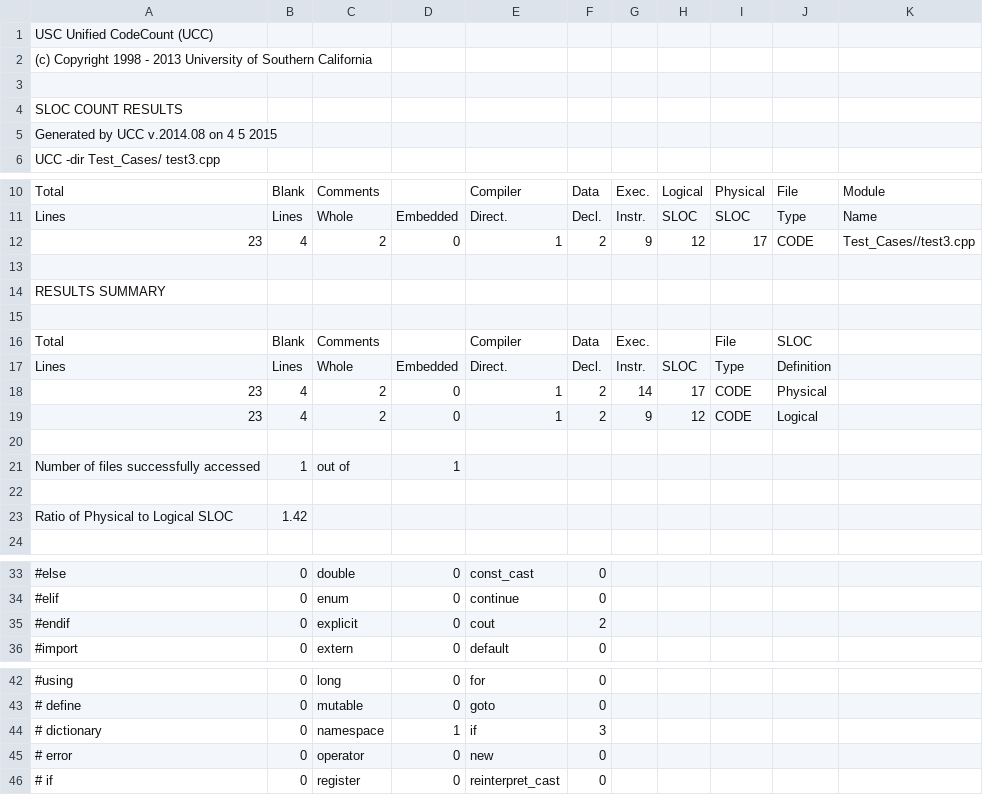
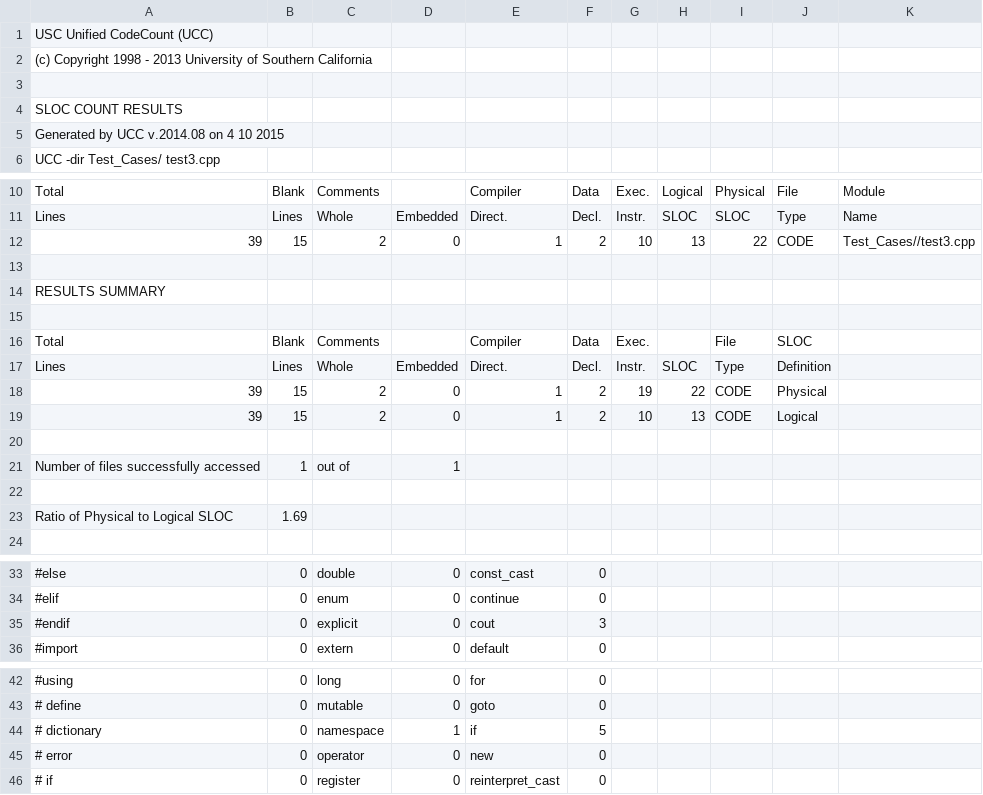
Before and after one commit to supermariogo/UCC, a CSV file: C_CPP_outfile.csv, drawn as a sheet; only a part is shown, gaps mark what is left out; the diff names each change by its address in the sheet, - before the commit and + after, or states it on an @@ line.

```diff
--- a/C_CPP_outfile.csv
+++ b/C_CPP_outfile.csv
-A5: Generated by UCC v.2014.08 on 4 5 2015
+A5: Generated by UCC v.2014.08 on 4 10 2015
-A12: 23
+A12: 39
-B12: 4
+B12: 15
-G12: 9
+G12: 10
-H12: 12
+H12: 13
-I12: 17
+I12: 22
-A18:A19: 23
+A18:A19: 39
-B18:B19: 4
+B18:B19: 15
-G18: 14
+G18: 19
-H18: 17
+H18: 22
-G19: 9
+G19: 10
-H19: 12
+H19: 13
-B23: 1.42
+B23: 1.69
-F35: 2
+F35: 3
-F44: 3
+F44: 5
```
Also changed, not shown: outfile_cplx.csv, outfile_cyclomatic_cplx.csv, 5 other files.
